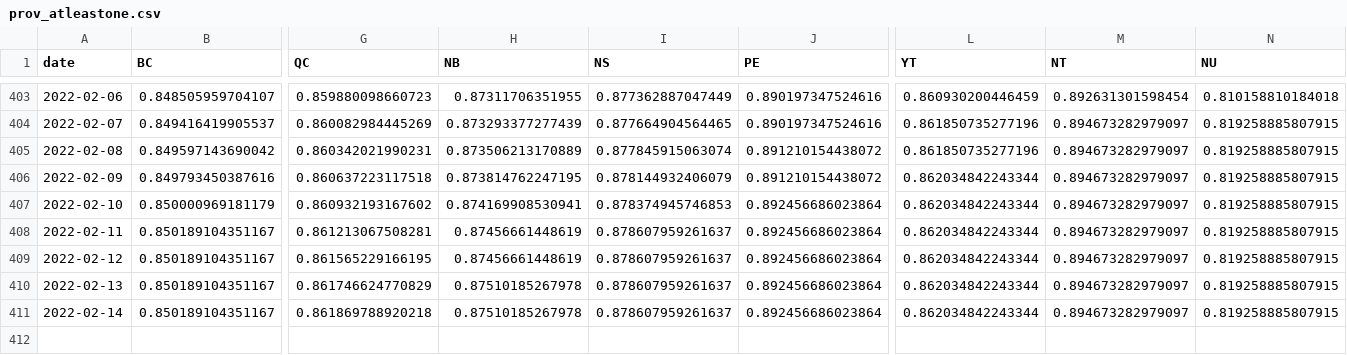
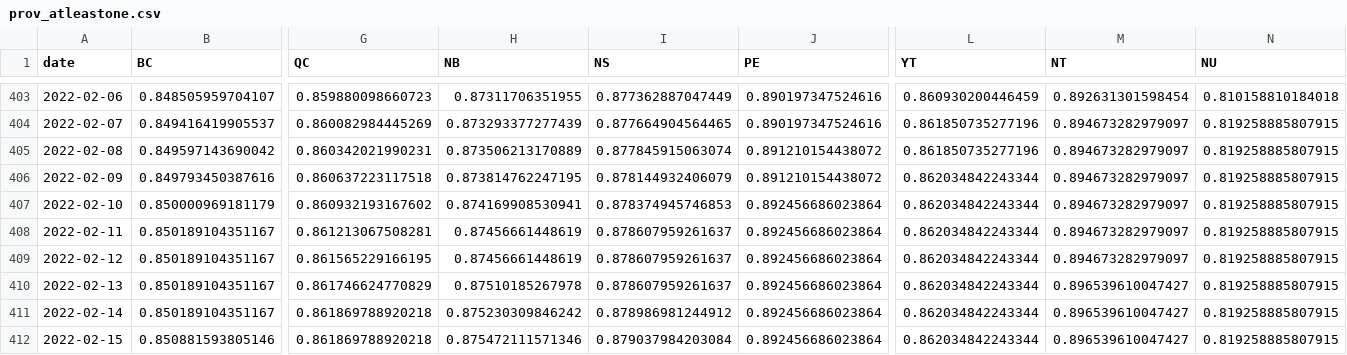
Before and after one commit to trevortombe/covidgraphs, a CSV file: Files/prov_atleastone.csv, drawn as a sheet; only a part is shown, gaps mark what is left out; rows hold the shown columns only; the diff names each change by its address in the sheet, - before the commit and + after, or states it on an @@ line.

```diff
--- a/Files/prov_atleastone.csv
+++ b/Files/prov_atleastone.csv
-M410:M411 (NT): 0.894673282979097
+M410:M411 (NT): 0.896539610047427
-H411 (NB): 0.87510185267978
+H411 (NB): 0.875230309846242
-I411 (NS): 0.878607959261637
+I411 (NS): 0.878986981244912
+row 412: 2022-02-15 | 0.850881593805146 | 0.861869788920218 | 0.875472111571346 | 0.879037984203084 | 0.892456686023864 | 0.862034842243344 | 0.896539610047427 | 0.819258885807915
```
Also changed, not shown: Files/MapData.csv, Files/ProvTable.csv, 54 other files.
